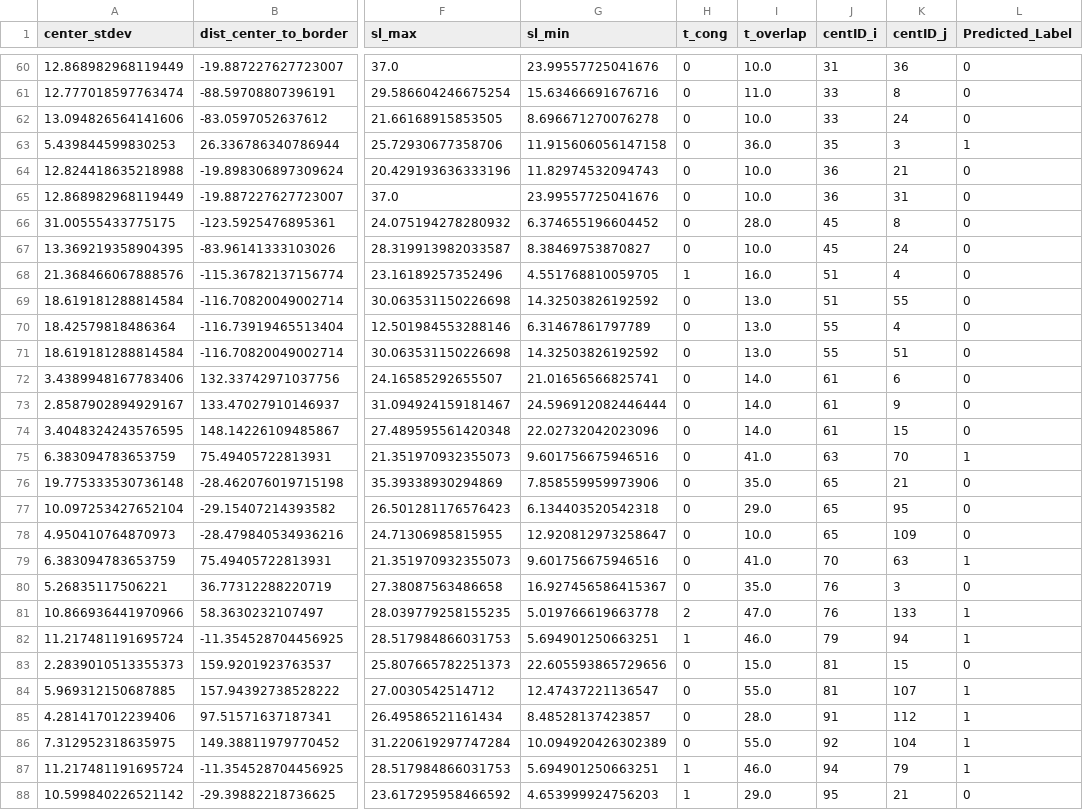
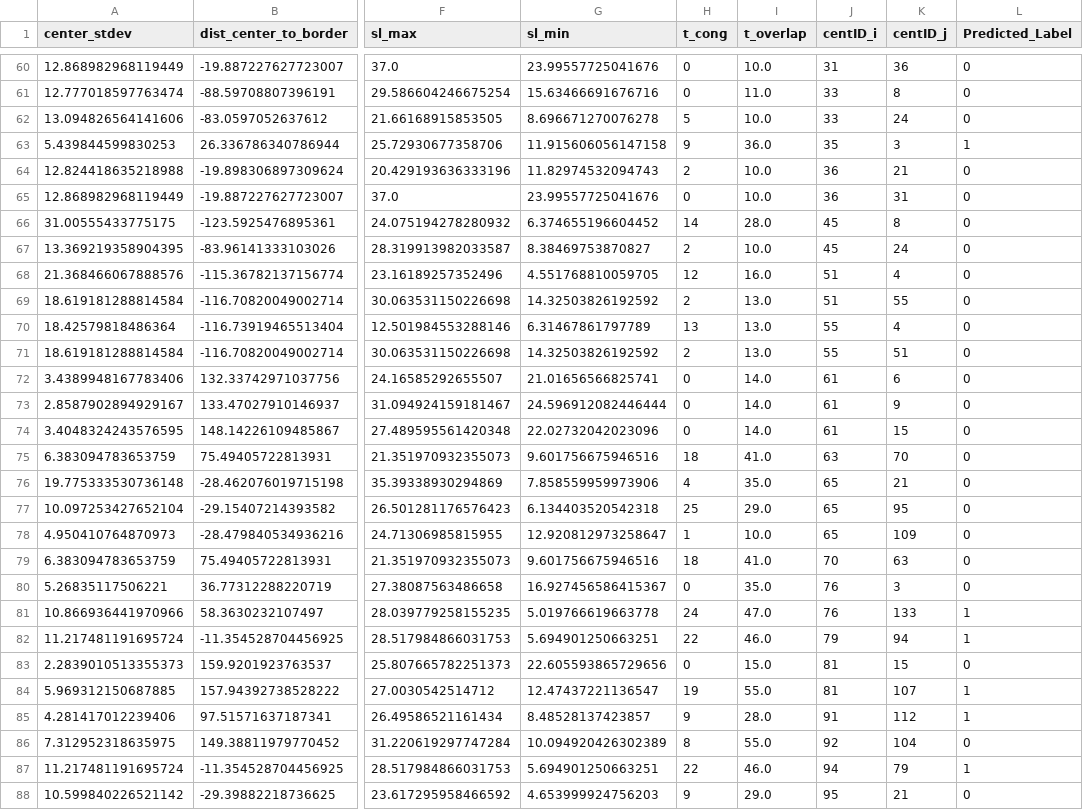
Before and after one commit to yifnzhao/CentTracker, a CSV file: data/2018-01-17_GSC_L4_L4440_RNAi/predictions.csv, drawn as a sheet; only a part is shown, gaps mark what is left out; the diff covers the shown part only; the diff names each change by its address in the sheet, - before the commit and + after, or states it on an @@ line.

```diff
--- a/data/2018-01-17_GSC_L4_L4440_RNAi/predictions.csv
+++ b/data/2018-01-17_GSC_L4_L4440_RNAi/predictions.csv
-H62 (t_cong): 0
+H62 (t_cong): 5
-H63 (t_cong): 0
+H63 (t_cong): 9
-H64 (t_cong): 0
+H64 (t_cong): 2
-H66 (t_cong): 0
+H66 (t_cong): 14
-H67 (t_cong): 0
+H67 (t_cong): 2
-H68 (t_cong): 1
+H68 (t_cong): 12
-H69 (t_cong): 0
+H69 (t_cong): 2
-H70 (t_cong): 0
+H70 (t_cong): 13
-H71 (t_cong): 0
+H71 (t_cong): 2
-H75 (t_cong): 0
+H75 (t_cong): 18
-L75 (Predicted_Label): 1
+L75 (Predicted_Label): 0
-H76 (t_cong): 0
+H76 (t_cong): 4
-H77 (t_cong): 0
+H77 (t_cong): 25
-H78 (t_cong): 0
+H78 (t_cong): 1
-H79 (t_cong): 0
+H79 (t_cong): 18
-L79 (Predicted_Label): 1
+L79 (Predicted_Label): 0
-H81 (t_cong): 2
+H81 (t_cong): 24
-H82 (t_cong): 1
+H82 (t_cong): 22
-H84 (t_cong): 0
+H84 (t_cong): 19
-H85 (t_cong): 0
+H85 (t_cong): 9
-H86 (t_cong): 0
+H86 (t_cong): 8
-L86 (Predicted_Label): 1
+L86 (Predicted_Label): 0
-H87 (t_cong): 1
+H87 (t_cong): 22
-H88 (t_cong): 1
+H88 (t_cong): 9
```
Also changed, not shown: 86 edited cells elsewhere in this file, data/2018-01-17_GSC_L4_L4440_RNAi/features.csv, data/ML/X.csv, 18 other files.
